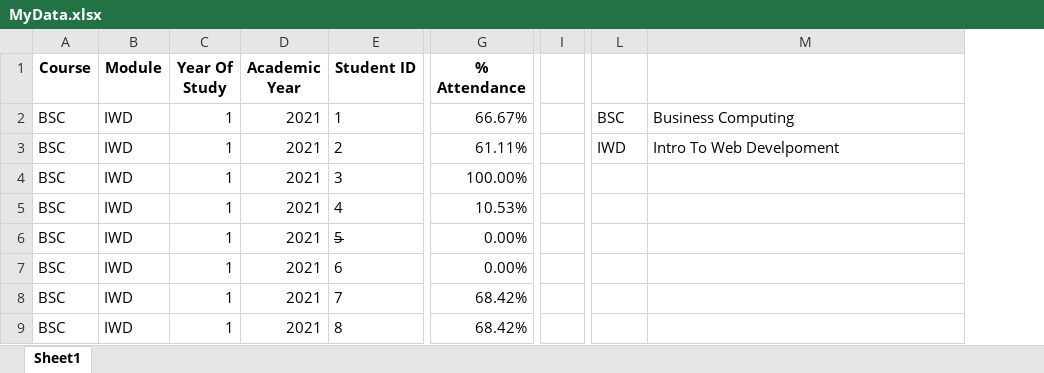
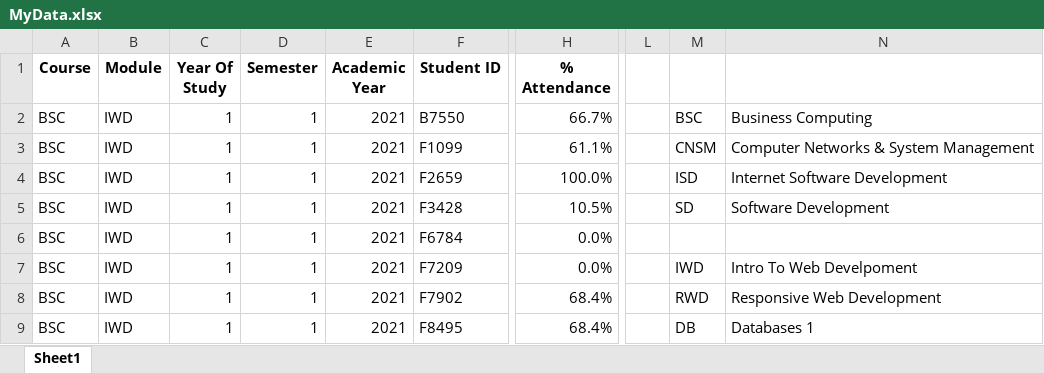
Before and after one commit to elainetynan/PfDA_Assignment, an Excel workbook: MyData.xlsx, sheet Sheet1, drawn as a sheet; only a part is shown, gaps mark what is left out; values as stored, in another font and other column widths than the file's, no borders; conditional formats not drawn; removed rows and columns are numbered as before the commit, all else as after; the diff covers the shown part only; the diff names each change by its address in the sheet, - before the commit and + after, or states it on an @@ line.

Commit message:
Adding more data to my baseline dataset

```diff
--- a/MyData.xlsx (sheet Sheet1)
+++ b/MyData.xlsx (sheet Sheet1)
+column D (Semester), rows 2-9: all 1
-column I, empty
+column L, empty
-F2 (Student ID): 1
+F2 (Student ID): B7550
-H2 (% Attendance): 66.67%
+H2 (% Attendance): 66.7%
-F3 (Student ID): 2
+F3 (Student ID): F1099
-H3 (% Attendance): 61.11%
+H3 (% Attendance): 61.1%
-M3: IWD
+M3: CNSM
-N3: Intro To Web Develpoment
+N3: Computer Networks & System Management
-F4 (Student ID): 3
+F4 (Student ID): F2659
-H4 (% Attendance): 100.00%
+H4 (% Attendance): 100.0%
-M4: (empty)
+M4: ISD
-N4: (empty)
+N4: Internet Software Development
-F5 (Student ID): 4
+F5 (Student ID): F3428
-H5 (% Attendance): 10.53%
+H5 (% Attendance): 10.5%
-M5: (empty)
+M5: SD
-N5: (empty)
+N5: Software Development
-F6 (Student ID): 5
+F6 (Student ID): F6784
-F6 strikethrough: on
+F6 strikethrough: off
-H6:H7 (% Attendance): 0.00%
+H6:H7 (% Attendance): 0.0%
-F7 (Student ID): 6
+F7 (Student ID): F7209
-M7: (empty)
+M7: IWD
-N7: (empty)
+N7: Intro To Web Develpoment
-F8 (Student ID): 7
+F8 (Student ID): F7902
-H8:H9 (% Attendance): 68.42%
+H8:H9 (% Attendance): 68.4%
-M8: (empty)
+M8: RWD
-N8: (empty)
+N8: Responsive Web Development
-F9 (Student ID): 8
+F9 (Student ID): F8495
-M9: (empty)
+M9: DB
-N9: (empty)
+N9: Databases 1
```
Also changed, not shown: 166 added rows, 34 edited cells and cell formats elsewhere in this sheet, 1 other file.
